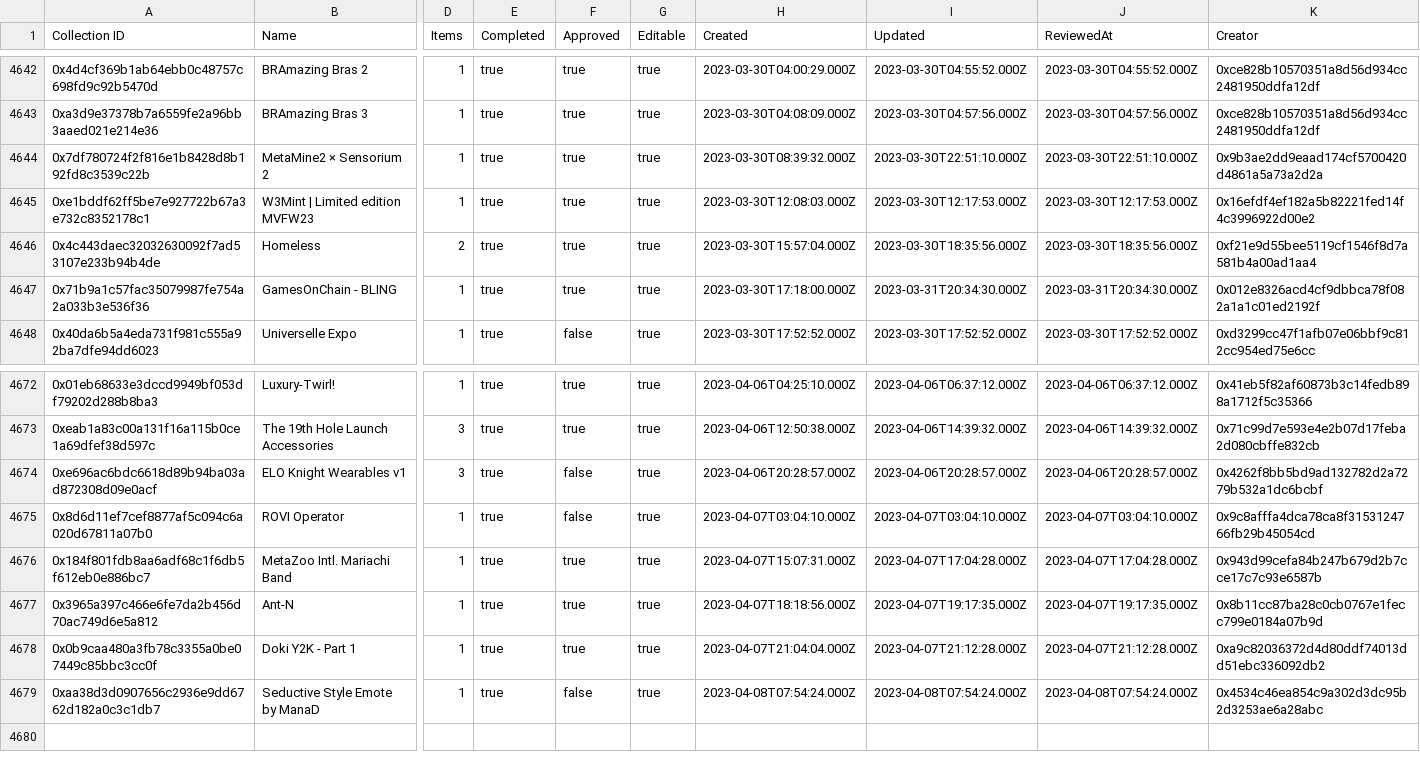
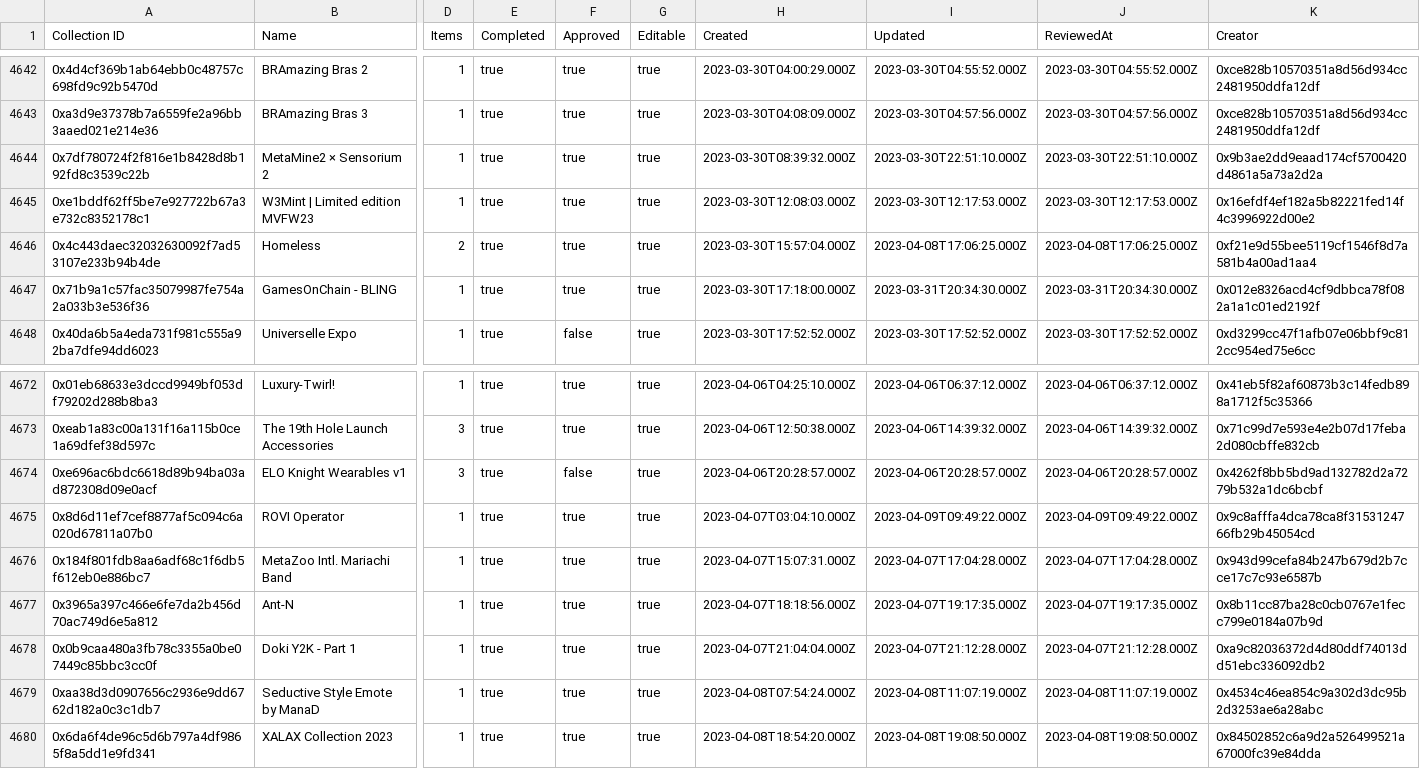
Before and after one commit to 1emu/transparency, a CSV file: collections.csv, drawn as a sheet; only a part is shown, gaps mark what is left out; rows hold the shown columns only; the diff names each change by its address in the sheet, - before the commit and + after, or states it on an @@ line.

```diff
--- a/collections.csv
+++ b/collections.csv
-I4646 (Updated): 2023-03-30T18:35:56.000Z
+I4646 (Updated): 2023-04-08T17:06:25.000Z
-J4646 (ReviewedAt): 2023-03-30T18:35:56.000Z
+J4646 (ReviewedAt): 2023-04-08T17:06:25.000Z
-F4675 (Approved): false
+F4675 (Approved): true
-I4675 (Updated): 2023-04-07T03:04:10.000Z
+I4675 (Updated): 2023-04-09T09:49:22.000Z
-J4675 (ReviewedAt): 2023-04-07T03:04:10.000Z
+J4675 (ReviewedAt): 2023-04-09T09:49:22.000Z
-F4679 (Approved): false
+F4679 (Approved): true
-I4679 (Updated): 2023-04-08T07:54:24.000Z
+I4679 (Updated): 2023-04-08T11:07:19.000Z
-J4679 (ReviewedAt): 2023-04-08T07:54:24.000Z
+J4679 (ReviewedAt): 2023-04-08T11:07:19.000Z
+row 4680: 0x6da6f4de96c5d6b797a4df9865f8a5dd1e9fd341 | XALAX Collection 2023 | 1 | true | true | true | 2023-04-08T18:54:20.000Z | 2023-04-08T19:08:50.000Z | 2023-04-08T19:08:50.000Z | 0x84502852c6a9d2a526499521a67000fc39e84dda
```
Also changed, not shown: balances.csv, grants.csv, 16 other files.
